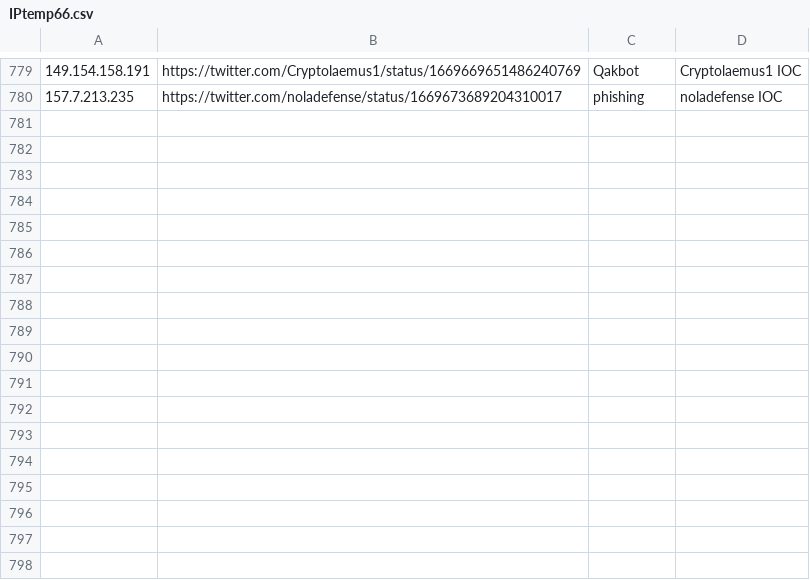
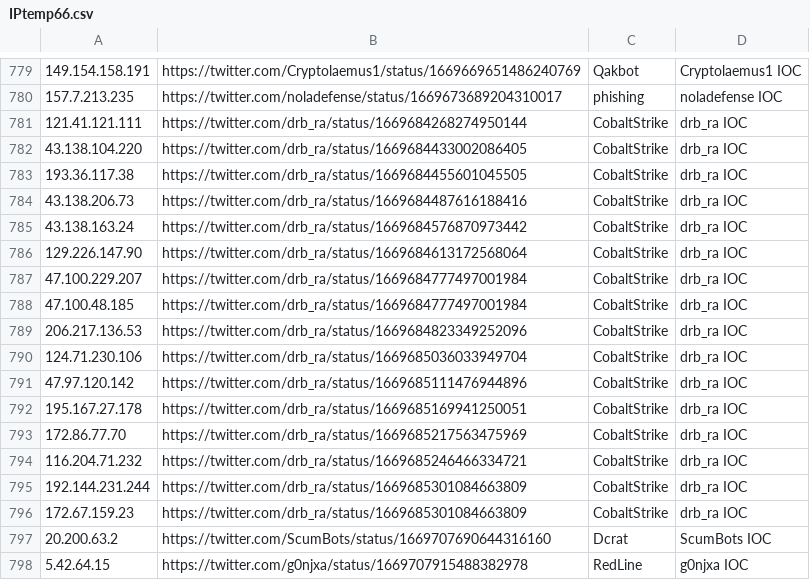
Before and after one commit to Reman2k/ioc, a CSV file: IPtemp66.csv, drawn as a sheet; only a part is shown, gaps mark what is left out; the diff names each change by its address in the sheet, - before the commit and + after, or states it on an @@ line.

```diff
--- a/IPtemp66.csv
+++ b/IPtemp66.csv
+row 781: 121.41.121.111 | https://twitter.com/drb_ra/status/1669684268274950144 | CobaltStrike | drb_ra IOC
+row 782: 43.138.104.220 | https://twitter.com/drb_ra/status/1669684433002086405 | CobaltStrike | drb_ra IOC
+row 783: 193.36.117.38 | https://twitter.com/drb_ra/status/1669684455601045505 | CobaltStrike | drb_ra IOC
+row 784: 43.138.206.73 | https://twitter.com/drb_ra/status/1669684487616188416 | CobaltStrike | drb_ra IOC
+row 785: 43.138.163.24 | https://twitter.com/drb_ra/status/1669684576870973442 | CobaltStrike | drb_ra IOC
+row 786: 129.226.147.90 | https://twitter.com/drb_ra/status/1669684613172568064 | CobaltStrike | drb_ra IOC
+row 787: 47.100.229.207 | https://twitter.com/drb_ra/status/1669684777497001984 | CobaltStrike | drb_ra IOC
+row 788: 47.100.48.185 | https://twitter.com/drb_ra/status/1669684777497001984 | CobaltStrike | drb_ra IOC
+row 789: 206.217.136.53 | https://twitter.com/drb_ra/status/1669684823349252096 | CobaltStrike | drb_ra IOC
+row 790: 124.71.230.106 | https://twitter.com/drb_ra/status/1669685036033949704 | CobaltStrike | drb_ra IOC
+row 791: 47.97.120.142 | https://twitter.com/drb_ra/status/1669685111476944896 | CobaltStrike | drb_ra IOC
+row 792: 195.167.27.178 | https://twitter.com/drb_ra/status/1669685169941250051 | CobaltStrike | drb_ra IOC
+row 793: 172.86.77.70 | https://twitter.com/drb_ra/status/1669685217563475969 | CobaltStrike | drb_ra IOC
+row 794: 116.204.71.232 | https://twitter.com/drb_ra/status/1669685246466334721 | CobaltStrike | drb_ra IOC
+row 795: 192.144.231.244 | https://twitter.com/drb_ra/status/1669685301084663809 | CobaltStrike | drb_ra IOC
+row 796: 172.67.159.23 | https://twitter.com/drb_ra/status/1669685301084663809 | CobaltStrike | drb_ra IOC
+row 797: 20.200.63.2 | https://twitter.com/ScumBots/status/1669707690644316160 | Dcrat | ScumBots IOC
+row 798: 5.42.64.15 | https://twitter.com/g0njxa/status/1669707915488382978 | RedLine | g0njxa IOC
```
Also changed, not shown: IPtemp65.csv.
